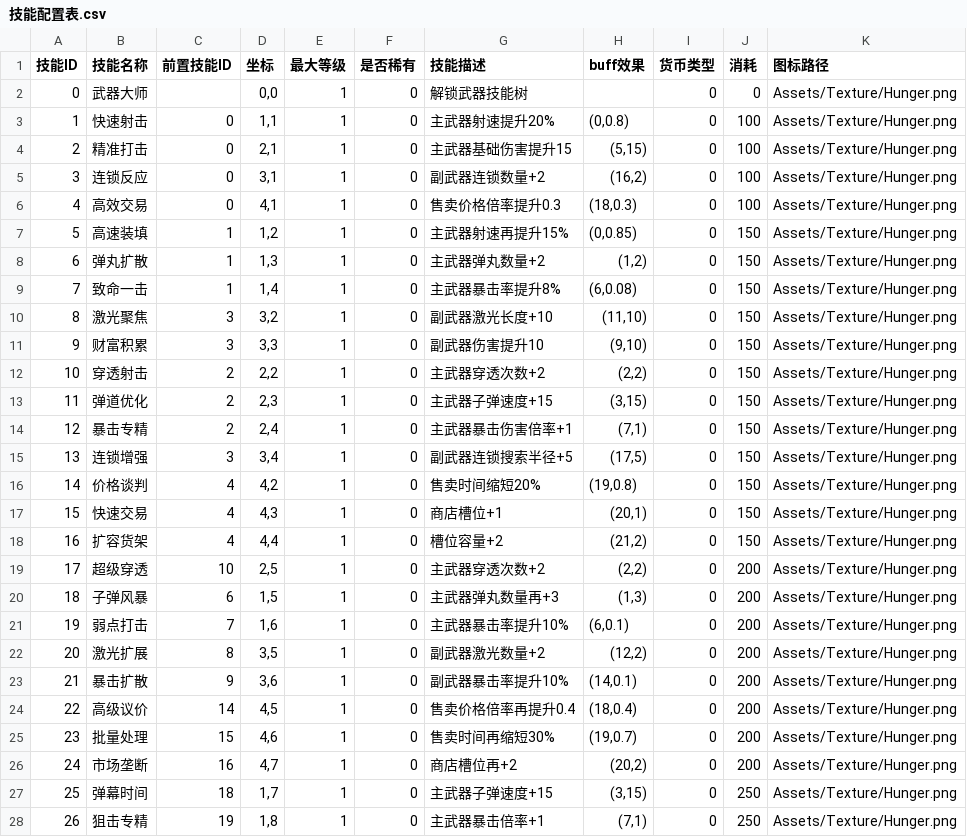
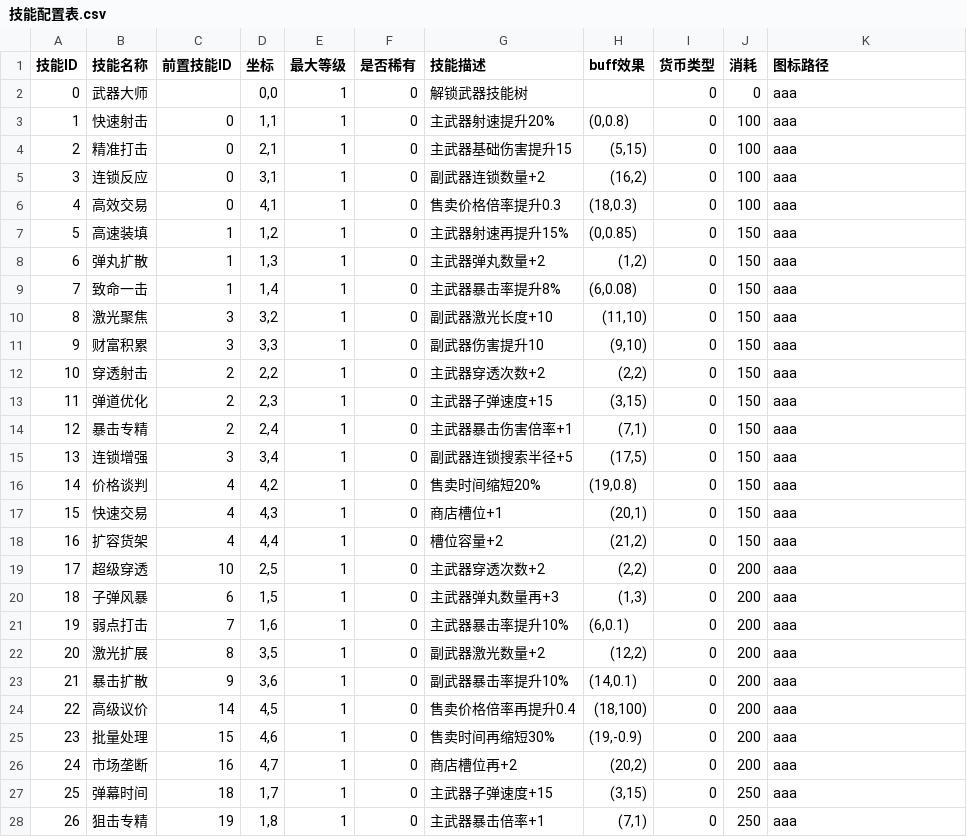
Before and after one commit to fengbinlin/Gourmet-Abyss-, a CSV file: extraction-shooter/UnityProject/ExtractionShooter/Assets/CSV/技能配置表.csv, drawn as a sheet; only a part is shown; the diff covers the shown part only.

```diff
--- a/extraction-shooter/UnityProject/ExtractionShooter/Assets/CSV/技能配置表.csv
+++ b/extraction-shooter/UnityProject/ExtractionShooter/Assets/CSV/技能配置表.csv
@@ -1,28 +1,28 @@
 技能ID,技能名称,前置技能ID,坐标,最大等级,是否稀有,技能描述,buff效果,货币类型,消耗,图标路径
-0,武器大师,,"0,0",1,0,解锁武器技能树,"",0,0,Assets/Texture/Hunger.png
-1,快速射击,0,"1,1",1,0,主武器射速提升20%,"(0,0.8)",0,100,Assets/Texture/Hunger.png
-2,精准打击,0,"2,1",1,0,主武器基础伤害提升15,"(5,15)",0,100,Assets/Texture/Hunger.png
-3,连锁反应,0,"3,1",1,0,副武器连锁数量+2,"(16,2)",0,100,Assets/Texture/Hunger.png
-4,高效交易,0,"4,1",1,0,售卖价格倍率提升0.3,"(18,0.3)",0,100,Assets/Texture/Hunger.png
-5,高速装填,1,"1,2",1,0,主武器射速再提升15%,"(0,0.85)",0,150,Assets/Texture/Hunger.png
-6,弹丸扩散,1,"1,3",1,0,主武器弹丸数量+2,"(1,2)",0,150,Assets/Texture/Hunger.png
-7,致命一击,1,"1,4",1,0,主武器暴击率提升8%,"(6,0.08)",0,150,Assets/Texture/Hunger.png
-8,激光聚焦,3,"3,2",1,0,副武器激光长度+10,"(11,10)",0,150,Assets/Texture/Hunger.png
-9,财富积累,3,"3,3",1,0,副武器伤害提升10,"(9,10)",0,150,Assets/Texture/Hunger.png
-10,穿透射击,2,"2,2",1,0,主武器穿透次数+2,"(2,2)",0,150,Assets/Texture/Hunger.png
-11,弹道优化,2,"2,3",1,0,主武器子弹速度+15,"(3,15)",0,150,Assets/Texture/Hunger.png
-12,暴击专精,2,"2,4",1,0,主武器暴击伤害倍率+1,"(7,1)",0,150,Assets/Texture/Hunger.png
-13,连锁增强,3,"3,4",1,0,副武器连锁搜索半径+5,"(17,5)",0,150,Assets/Texture/Hunger.png
-14,价格谈判,4,"4,2",1,0,售卖时间缩短20%,"(19,0.8)",0,150,Assets/Texture/Hunger.png
-15,快速交易,4,"4,3",1,0,商店槽位+1,"(20,1)",0,150,Assets/Texture/Hunger.png
-16,扩容货架,4,"4,4",1,0,槽位容量+2,"(21,2)",0,150,Assets/Texture/Hunger.png
-17,超级穿透,10,"2,5",1,0,主武器穿透次数+2,"(2,2)",0,200,Assets/Texture/Hunger.png
-18,子弹风暴,6,"1,5",1,0,主武器弹丸数量再+3,"(1,3)",0,200,Assets/Texture/Hunger.png
-19,弱点打击,7,"1,6",1,0,主武器暴击率提升10%,"(6,0.1)",0,200,Assets/Texture/Hunger.png
-20,激光扩展,8,"3,5",1,0,副武器激光数量+2,"(12,2)",0,200,Assets/Texture/Hunger.png
-21,暴击扩散,9,"3,6",1,0,副武器暴击率提升10%,"(14,0.1)",0,200,Assets/Texture/Hunger.png
-22,高级议价,14,"4,5",1,0,售卖价格倍率再提升0.4,"(18,0.4)",0,200,Assets/Texture/Hunger.png
-23,批量处理,15,"4,6",1,0,售卖时间再缩短30%,"(19,0.7)",0,200,Assets/Texture/Hunger.png
-24,市场垄断,16,"4,7",1,0,商店槽位再+2,"(20,2)",0,200,Assets/Texture/Hunger.png
-25,弹幕时间,18,"1,7",1,0,主武器子弹速度+15,"(3,15)",0,250,Assets/Texture/Hunger.png
-26,狙击专精,19,"1,8",1,0,主武器暴击倍率+1,"(7,1)",0,250,Assets/Texture/Hunger.png
+0,武器大师,,"0,0",1,0,解锁武器技能树,,0,0,aaa
+1,快速射击,0,"1,1",1,0,主武器射速提升20%,"(0,0.8)",0,100,aaa
+2,精准打击,0,"2,1",1,0,主武器基础伤害提升15,"(5,15)",0,100,aaa
+3,连锁反应,0,"3,1",1,0,副武器连锁数量+2,"(16,2)",0,100,aaa
+4,高效交易,0,"4,1",1,0,售卖价格倍率提升0.3,"(18,0.3)",0,100,aaa
+5,高速装填,1,"1,2",1,0,主武器射速再提升15%,"(0,0.85)",0,150,aaa
+6,弹丸扩散,1,"1,3",1,0,主武器弹丸数量+2,"(1,2)",0,150,aaa
+7,致命一击,1,"1,4",1,0,主武器暴击率提升8%,"(6,0.08)",0,150,aaa
+8,激光聚焦,3,"3,2",1,0,副武器激光长度+10,"(11,10)",0,150,aaa
+9,财富积累,3,"3,3",1,0,副武器伤害提升10,"(9,10)",0,150,aaa
+10,穿透射击,2,"2,2",1,0,主武器穿透次数+2,"(2,2)",0,150,aaa
+11,弹道优化,2,"2,3",1,0,主武器子弹速度+15,"(3,15)",0,150,aaa
+12,暴击专精,2,"2,4",1,0,主武器暴击伤害倍率+1,"(7,1)",0,150,aaa
+13,连锁增强,3,"3,4",1,0,副武器连锁搜索半径+5,"(17,5)",0,150,aaa
+14,价格谈判,4,"4,2",1,0,售卖时间缩短20%,"(19,0.8)",0,150,aaa
+15,快速交易,4,"4,3",1,0,商店槽位+1,"(20,1)",0,150,aaa
+16,扩容货架,4,"4,4",1,0,槽位容量+2,"(21,2)",0,150,aaa
+17,超级穿透,10,"2,5",1,0,主武器穿透次数+2,"(2,2)",0,200,aaa
+18,子弹风暴,6,"1,5",1,0,主武器弹丸数量再+3,"(1,3)",0,200,aaa
+19,弱点打击,7,"1,6",1,0,主武器暴击率提升10%,"(6,0.1)",0,200,aaa
+20,激光扩展,8,"3,5",1,0,副武器激光数量+2,"(12,2)",0,200,aaa
+21,暴击扩散,9,"3,6",1,0,副武器暴击率提升10%,"(14,0.1)",0,200,aaa
+22,高级议价,14,"4,5",1,0,售卖价格倍率再提升0.4,"(18,100)",0,200,aaa
+23,批量处理,15,"4,6",1,0,售卖时间再缩短30%,"(19,-0.9)",0,200,aaa
+24,市场垄断,16,"4,7",1,0,商店槽位再+2,"(20,2)",0,200,aaa
+25,弹幕时间,18,"1,7",1,0,主武器子弹速度+15,"(3,15)",0,250,aaa
+26,狙击专精,19,"1,8",1,0,主武器暴击倍率+1,"(7,1)",0,250,aaa
```
Also changed, not shown: 22 edited cells elsewhere in this file, 36 other files.
